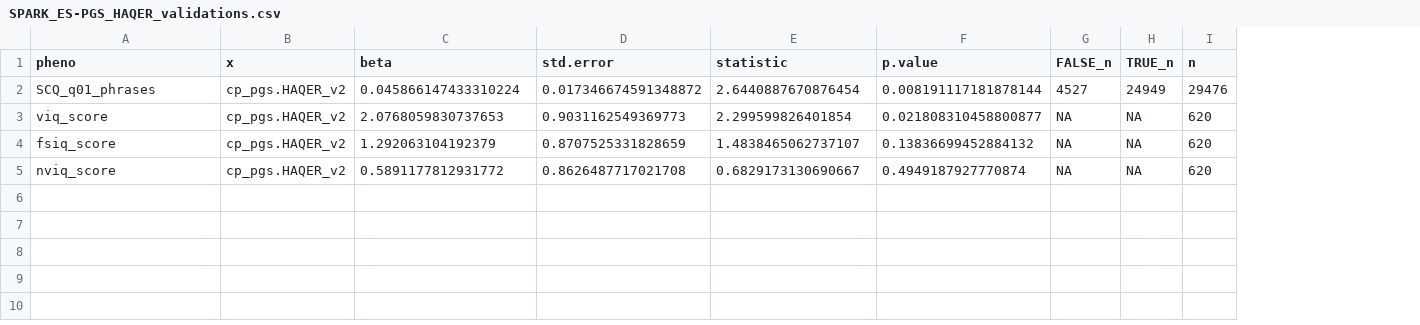
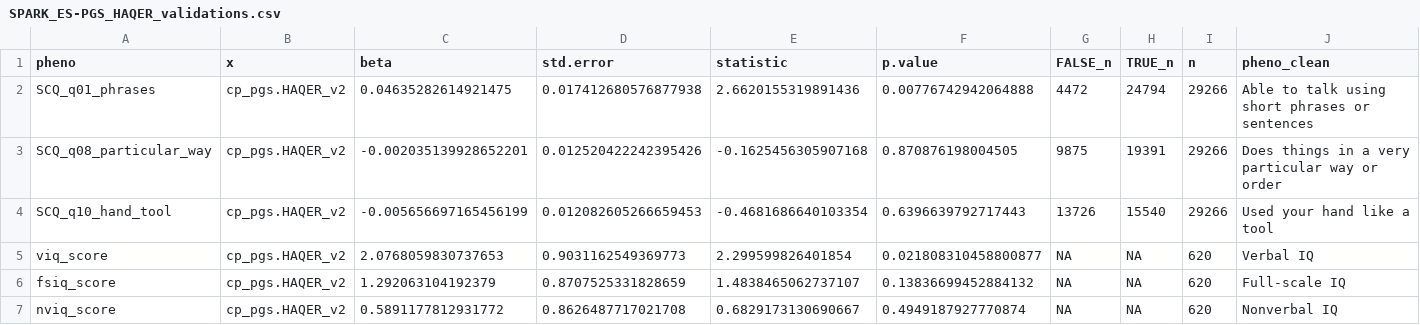
Before and after one commit to lucasgcasten/language_evolution, a CSV file: manuscript/supplemental_materials/stats/SPARK_ES-PGS_HAQER_validations.csv, drawn as a sheet; addresses are those after the commit; the diff names each change by its address in the sheet, - before the commit and + after, or states it on an @@ line.

```diff
--- a/manuscript/supplemental_materials/stats/SPARK_ES-PGS_HAQER_validations.csv
+++ b/manuscript/supplemental_materials/stats/SPARK_ES-PGS_HAQER_validations.csv
+column J (pheno_clean), row 2: Able to talk using short phrases or sentences; rows 5-7: Verbal IQ | Full-scale IQ | Nonverbal IQ
-C2 (beta): 0.045866147433310224
+C2 (beta): 0.04635282614921475
-D2 (std.error): 0.017346674591348872
+D2 (std.error): 0.017412680576877938
-E2 (statistic): 2.6440887670876454
+E2 (statistic): 2.6620155319891436
-F2 (p.value): 0.008191117181878144
+F2 (p.value): 0.00776742942064888
-G2 (FALSE_n): 4527
+G2 (FALSE_n): 4472
-H2 (TRUE_n): 24949
+H2 (TRUE_n): 24794
-I2 (n): 29476
+I2 (n): 29266
+row 3: SCQ_q08_particular_way | cp_pgs.HAQER_v2 | -0.002035139928652201 | 0.012520422242395426 | -0.1625456305907168 | 0.870876198004505 | 9875 | 19391 | 29266 | Does things in a very particular way or order
+row 4: SCQ_q10_hand_tool | cp_pgs.HAQER_v2 | -0.005656697165456199 | 0.012082605266659453 | -0.4681686640103354 | 0.6396639792717443 | 13726 | 15540 | 29266 | Used your hand like a tool
```
Also changed, not shown: manuscript/supplemental_materials/stats/EpiSLI_factor_CBCL_correlations.csv, manuscript/supplemental_materials/stats/EpiSLI_factor_ES-PGS_results.csv, 23 other files.
